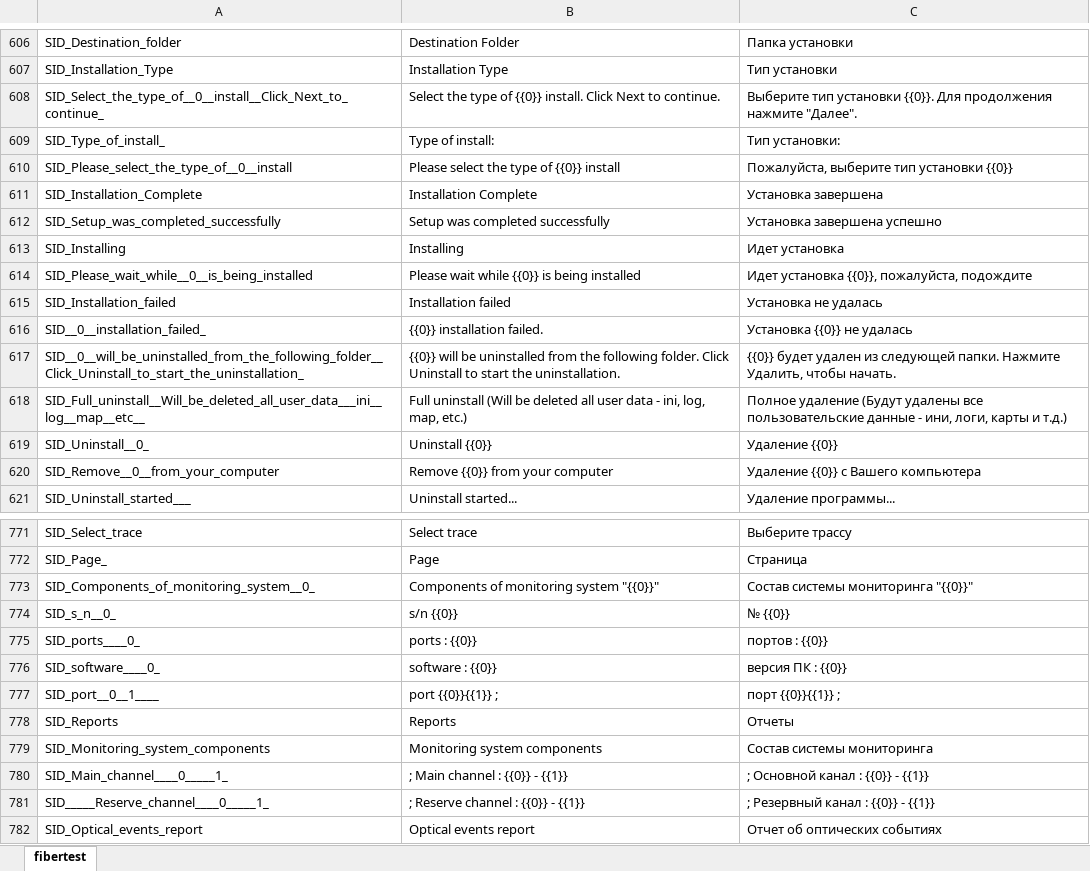
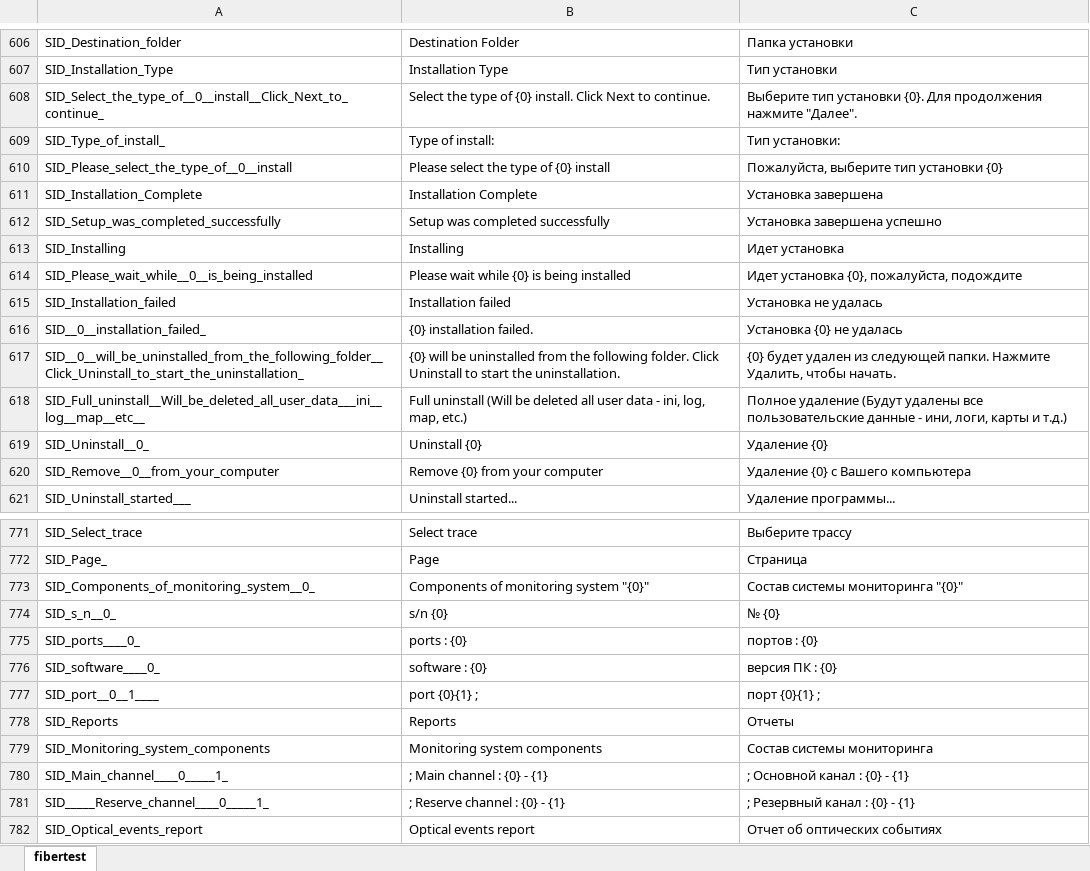
Before and after one commit to mli2805/Fibertest20, an Excel workbook: Client/WebClient/lang/fibertest_strings_old.xlsx, sheet fibertest, drawn as a sheet; only a part is shown, gaps mark what is left out; values as stored, in another font and other column widths than the file's, no borders; the diff covers the shown part only; the diff names each change by its address in the sheet, - before the commit and + after, or states it on an @@ line.

```diff
--- a/Client/WebClient/lang/fibertest_strings_old.xlsx (sheet fibertest)
+++ b/Client/WebClient/lang/fibertest_strings_old.xlsx (sheet fibertest)
-B608: …type of {{0}} install. Click…
+B608: …type of {0} install. Click…
-C608: …тип установки {{0}}. Для продолжения…
+C608: …тип установки {0}. Для продолжения…
-B610: Please select the type of {{0}} install
+B610: Please select the type of {0} install
-C610: Пожалуйста, выберите тип установки {{0}}
+C610: Пожалуйста, выберите тип установки {0}
-B614: Please wait while {{0}} is being installed
+B614: Please wait while {0} is being installed
-C614: Идет установка {{0}}, пожалуйста, подождите
+C614: Идет установка {0}, пожалуйста, подождите
-B616: {{0}} installation failed.
+B616: {0} installation failed.
-C616: Установка {{0}} не удалась
+C616: Установка {0} не удалась
-B617: {{0}} will be…
+B617: {0} will be…
-C617: {{0}} будет удален…
+C617: {0} будет удален…
-B619: Uninstall {{0}}
+B619: Uninstall {0}
-C619: Удаление {{0}}
+C619: Удаление {0}
-B620: Remove {{0}} from your computer
+B620: Remove {0} from your computer
-C620: Удаление {{0}} с Вашего компьютера
+C620: Удаление {0} с Вашего компьютера
-B773: Components of monitoring system "{{0}}"
+B773: Components of monitoring system "{0}"
-C773: Состав системы мониторинга "{{0}}"
+C773: Состав системы мониторинга "{0}"
-B774: s/n {{0}}
+B774: s/n {0}
-C774: № {{0}}
+C774: № {0}
-B775: ports : {{0}}
+B775: ports : {0}
-C775: портов : {{0}}
+C775: портов : {0}
-B776: software : {{0}}
+B776: software : {0}
-C776: версия ПК : {{0}}
+C776: версия ПК : {0}
-B777: port {{0}}{{1}} ;
+B777: port {0}{1} ;
-C777: порт {{0}}{{1}} ;
+C777: порт {0}{1} ;
-B780: ; Main channel : {{0}} - {{1}}
+B780: ; Main channel : {0} - {1}
-C780: ; Основной канал : {{0}} - {{1}}
+C780: ; Основной канал : {0} - {1}
-B781: ; Reserve channel : {{0}} - {{1}}
+B781: ; Reserve channel : {0} - {1}
-C781: ; Резервный канал : {{0}} - {{1}}
+C781: ; Резервный канал : {0} - {1}
```
Also changed, not shown: 39 added rows and 250 edited cells elsewhere in this sheet, Client/WebClient/lang/fibertest_strings.xlsx, 16 other files.
